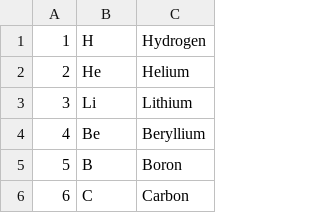
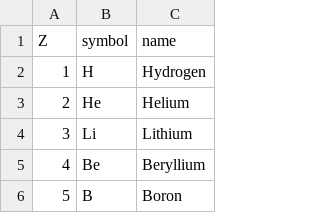
Before and after one commit to lukeshingles/artis-tools, a CSV file: elements.csv, drawn as a sheet; only a part is shown; the shorter side is filled out with more unchanged rows; the diff names each change by its address in the sheet, - before the commit and + after, or states it on an @@ line.

Commit message:
add header to elements.csv

```diff
--- a/elements.csv
+++ b/elements.csv
+row 1: Z | symbol | name
```
Also changed, not shown: 2 other files.
